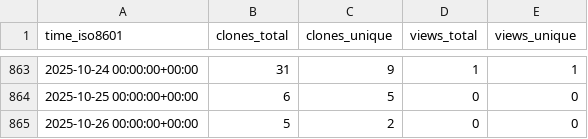
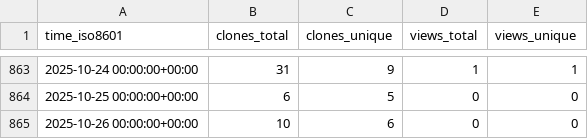
Before and after one commit to abhinav12k/Typster, a CSV file: abhinav12k/Typster/ghrs-data/views_clones_aggregate.csv, drawn as a sheet; only a part is shown, gaps mark what is left out.

```diff
--- a/abhinav12k/Typster/ghrs-data/views_clones_aggregate.csv
+++ b/abhinav12k/Typster/ghrs-data/views_clones_aggregate.csv
@@ -864,2 +864,2 @@ time_iso8601,clones_total,clones_unique,views_total,views_unique
 2025-10-25 00:00:00+00:00,6,5,0,0
-2025-10-26 00:00:00+00:00,5,2,0,0
+2025-10-26 00:00:00+00:00,10,6,0,0
```
Also changed, not shown: 1 other file.
